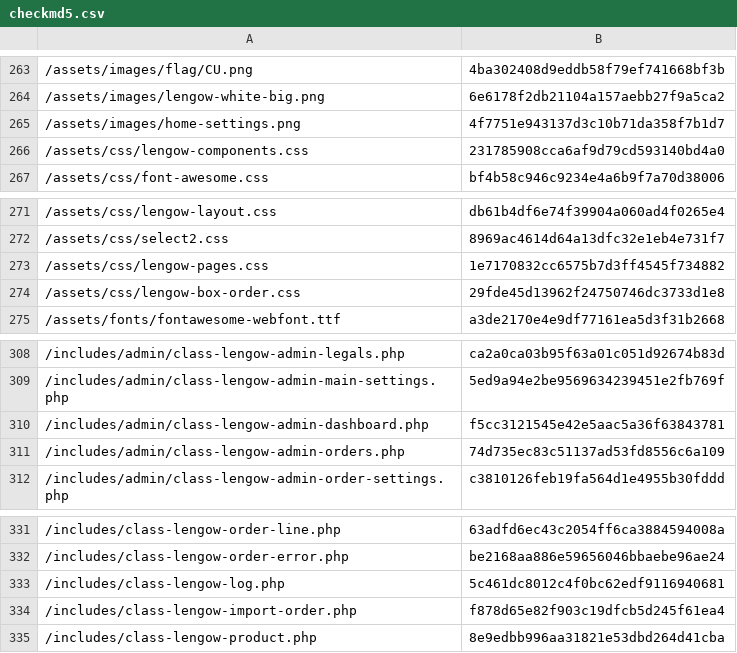
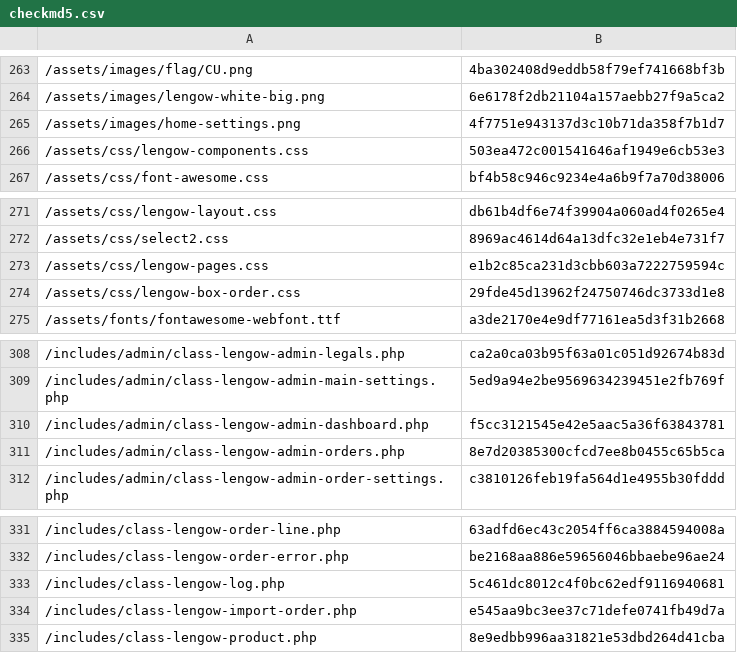
Before and after one commit to lengow/plugin-woocommerce, a CSV file: toolbox/checkmd5.csv, drawn as a sheet; only a part is shown, gaps mark what is left out.

```diff
--- a/toolbox/checkmd5.csv
+++ b/toolbox/checkmd5.csv
@@ -265,3 +265,3 @@
 /assets/images/home-settings.png|4f7751e943137d3c10b71da358f7b1d7
-/assets/css/lengow-components.css|231785908cca6af9d79cd593140bd4a0
+/assets/css/lengow-components.css|503ea472c001541646af1949e6cb53e3
 /assets/css/font-awesome.css|bf4b58c946c9234e4a6b9f7a70d38006
@@ -272,3 +272,3 @@
 /assets/css/select2.css|8969ac4614d64a13dfc32e1eb4e731f7
-/assets/css/lengow-pages.css|1e7170832cc6575b7d3ff4545f734882
+/assets/css/lengow-pages.css|e1b2c85ca231d3cbb603a7222759594c
 /assets/css/lengow-box-order.css|29fde45d13962f24750746dc3733d1e8
@@ -310,3 +310,3 @@
 /includes/admin/class-lengow-admin-dashboard.php|f5cc3121545e42e5aac5a36f63843781
-/includes/admin/class-lengow-admin-orders.php|74d735ec83c51137ad53fd8556c6a109
+/includes/admin/class-lengow-admin-orders.php|8e7d20385300cfcd7ee8b0455c65b5ca
 /includes/admin/class-lengow-admin-order-settings.php|c3810126feb19fa564d1e4955b30fddd
@@ -333,3 +333,3 @@
 /includes/class-lengow-log.php|5c461dc8012c4f0bc62edf9116940681
-/includes/class-lengow-import-order.php|f878d65e82f903c19dfcb5d245f61ea4
+/includes/class-lengow-import-order.php|e545aa9bc3ee37c71defe0741fb49d7a
 /includes/class-lengow-product.php|8e9edbb996aa31821e53dbd264d41cba
```
Also changed, not shown: translations/en_GB.csv, 5 other files.
